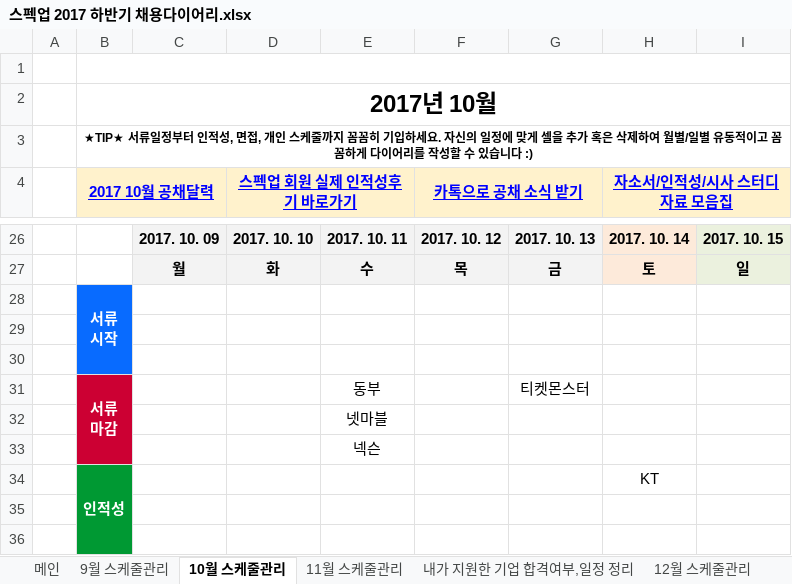
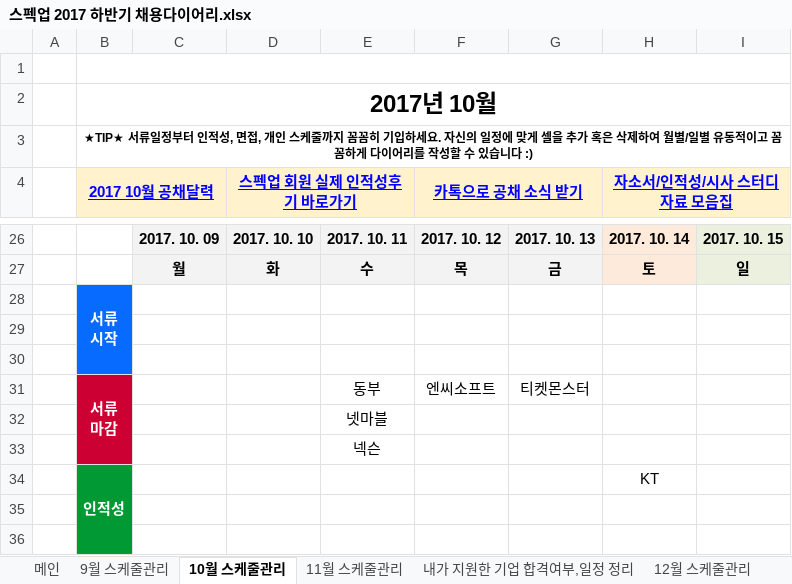
Before and after one commit to BAChan31/Job, an Excel workbook: 자소서/스펙업 2017 하반기 채용다이어리.xlsx, sheet 10월 스케줄관리, drawn as a sheet; only a part is shown, gaps mark what is left out; values as stored, in another font and other column widths than the file's, no borders; charts and pictures not drawn; the diff names each change by its address in the sheet, - before the commit and + after, or states it on an @@ line.

```diff
--- a/자소서/스펙업 2017 하반기 채용다이어리.xlsx (sheet 10월 스케줄관리)
+++ b/자소서/스펙업 2017 하반기 채용다이어리.xlsx (sheet 10월 스케줄관리)
-F31 (카톡으로 공채 소식 받기): (empty)
+F31 (카톡으로 공채 소식 받기): 엔씨소프트
```
Also changed, not shown: sheet 내가 지원한 기업 합격여부,일정 정리, sheet 9월 스케줄관리, 1 other file.
